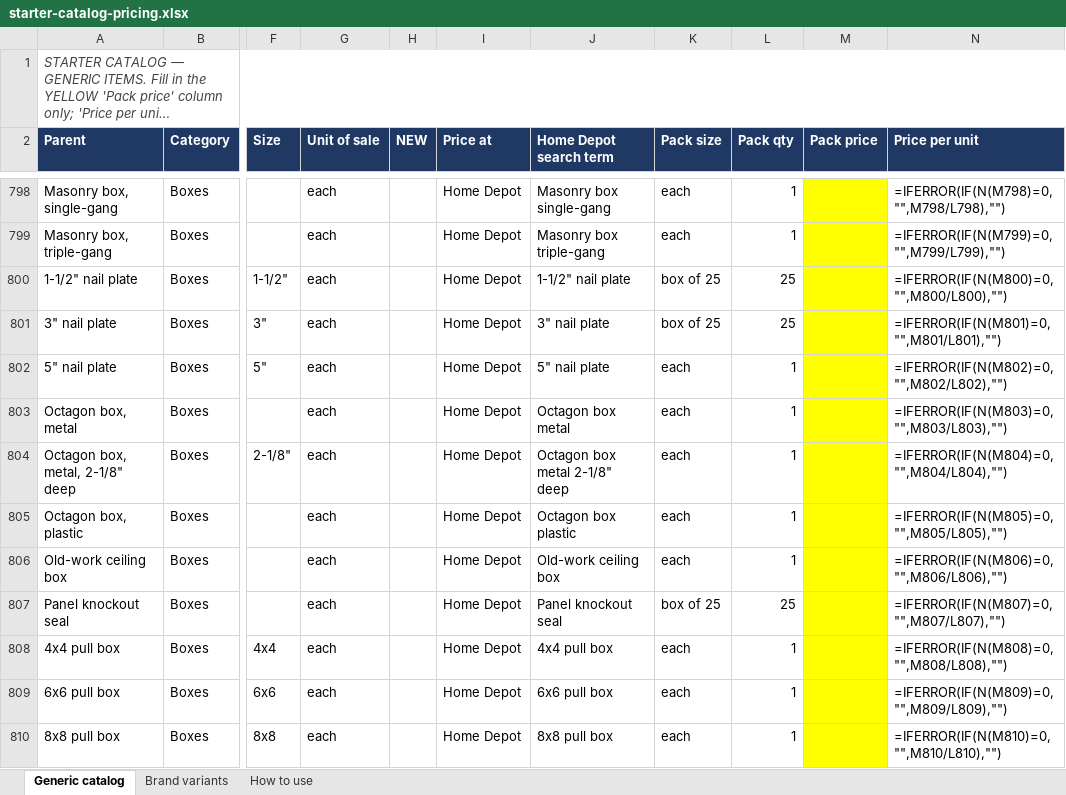
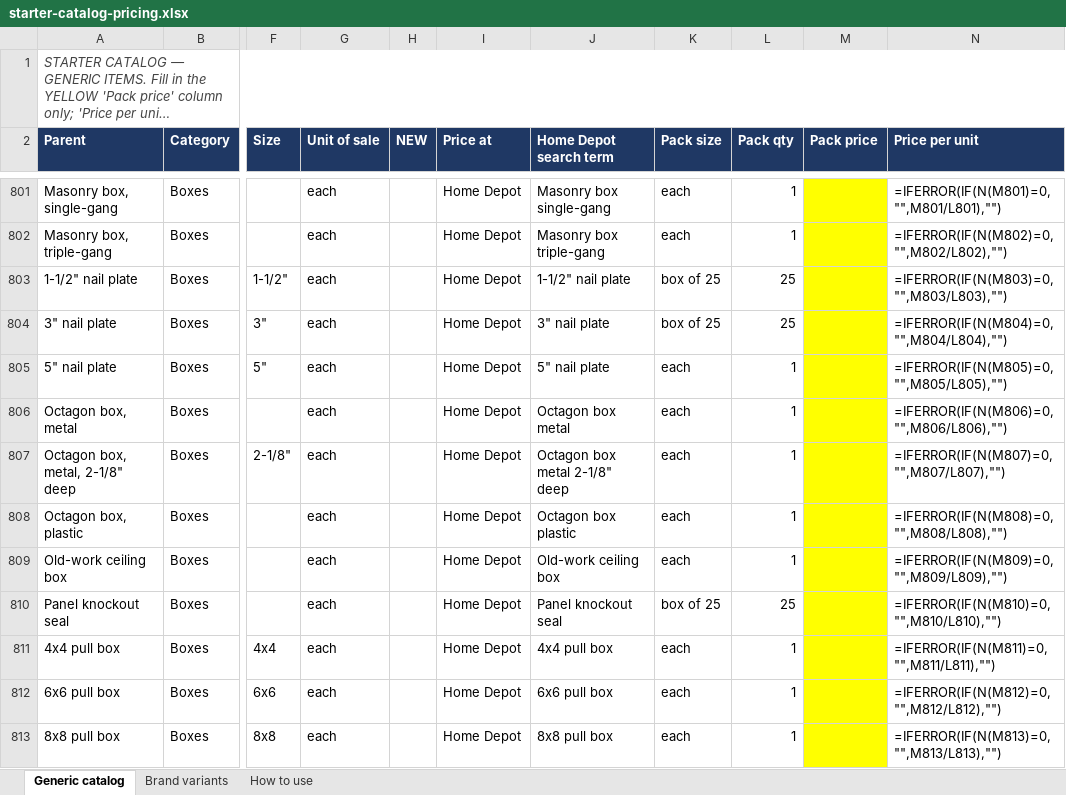
Before and after one commit to Jnicoara/BidRender, an Excel workbook: pricing/starter-catalog-pricing.xlsx, sheet Generic catalog, drawn as a sheet; only a part is shown, gaps mark what is left out; long unchanged cells end in …; values as stored, in another font and other column widths than the file's, no borders; formulas without a stored value are shown as written; addresses are those after the commit; the diff covers the shown part only; the diff names each change by its address in the sheet, - before the commit and + after, or states it on an @@ line.

```diff
--- a/pricing/starter-catalog-pricing.xlsx (sheet Generic catalog)
+++ b/pricing/starter-catalog-pricing.xlsx (sheet Generic catalog)
-N801 (Price per unit): =IFERROR(IF(N(M798)=0,"",M798/L798),"")
+N801 (Price per unit): =IFERROR(IF(N(M801)=0,"",M801/L801),"")
-N802 (Price per unit): =IFERROR(IF(N(M799)=0,"",M799/L799),"")
+N802 (Price per unit): =IFERROR(IF(N(M802)=0,"",M802/L802),"")
-N803 (Price per unit): =IFERROR(IF(N(M800)=0,"",M800/L800),"")
+N803 (Price per unit): =IFERROR(IF(N(M803)=0,"",M803/L803),"")
-N804 (Price per unit): =IFERROR(IF(N(M801)=0,"",M801/L801),"")
+N804 (Price per unit): =IFERROR(IF(N(M804)=0,"",M804/L804),"")
-N805 (Price per unit): =IFERROR(IF(N(M802)=0,"",M802/L802),"")
+N805 (Price per unit): =IFERROR(IF(N(M805)=0,"",M805/L805),"")
-N806 (Price per unit): =IFERROR(IF(N(M803)=0,"",M803/L803),"")
+N806 (Price per unit): =IFERROR(IF(N(M806)=0,"",M806/L806),"")
-N807 (Price per unit): =IFERROR(IF(N(M804)=0,"",M804/L804),"")
+N807 (Price per unit): =IFERROR(IF(N(M807)=0,"",M807/L807),"")
-N808 (Price per unit): =IFERROR(IF(N(M805)=0,"",M805/L805),"")
+N808 (Price per unit): =IFERROR(IF(N(M808)=0,"",M808/L808),"")
-N809 (Price per unit): =IFERROR(IF(N(M806)=0,"",M806/L806),"")
+N809 (Price per unit): =IFERROR(IF(N(M809)=0,"",M809/L809),"")
-N810 (Price per unit): =IFERROR(IF(N(M807)=0,"",M807/L807),"")
+N810 (Price per unit): =IFERROR(IF(N(M810)=0,"",M810/L810),"")
-N811 (Price per unit): =IFERROR(IF(N(M808)=0,"",M808/L808),"")
+N811 (Price per unit): =IFERROR(IF(N(M811)=0,"",M811/L811),"")
-N812 (Price per unit): =IFERROR(IF(N(M809)=0,"",M809/L809),"")
+N812 (Price per unit): =IFERROR(IF(N(M812)=0,"",M812/L812),"")
-N813 (Price per unit): =IFERROR(IF(N(M810)=0,"",M810/L810),"")
+N813 (Price per unit): =IFERROR(IF(N(M813)=0,"",M813/L813),"")
```
Also changed, not shown: 3 added rows and 853 edited cells elsewhere in this sheet, 6 other files.
